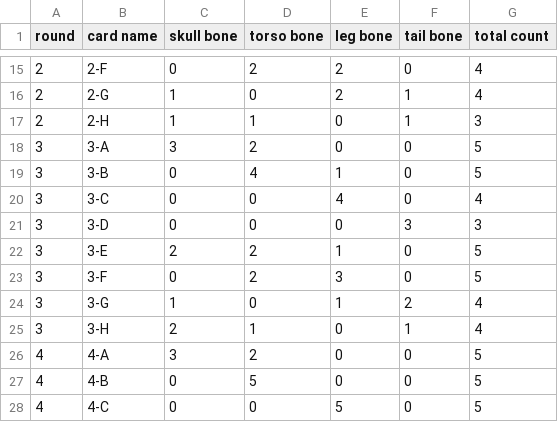
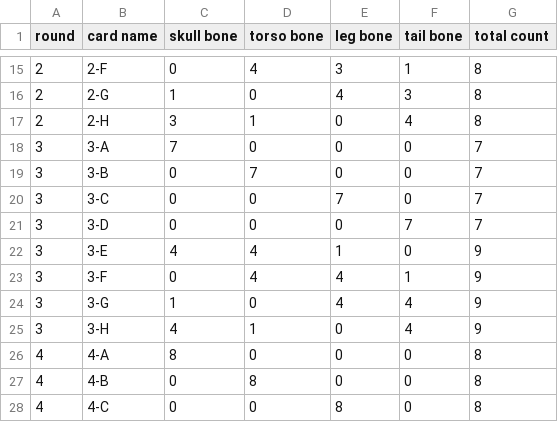
Before and after one commit to sJun100/26_FALL_OT, a CSV file: data/treasure_bone_cards.csv, drawn as a sheet; only a part is shown, gaps mark what is left out; the diff covers the shown part only.

```diff
--- a/data/treasure_bone_cards.csv
+++ b/data/treasure_bone_cards.csv
@@ -15,14 +15,14 @@ round,card name,skull bone,torso bone,leg bone,tail bone,total count
-2,2-F,0,2,2,0,4
-2,2-G,1,0,2,1,4
-2,2-H,1,1,0,1,3
-3,3-A,3,2,0,0,5
-3,3-B,0,4,1,0,5
-3,3-C,0,0,4,0,4
-3,3-D,0,0,0,3,3
-3,3-E,2,2,1,0,5
-3,3-F,0,2,3,0,5
-3,3-G,1,0,1,2,4
-3,3-H,2,1,0,1,4
-4,4-A,3,2,0,0,5
-4,4-B,0,5,0,0,5
-4,4-C,0,0,5,0,5
+2,2-F,0,4,3,1,8
+2,2-G,1,0,4,3,8
+2,2-H,3,1,0,4,8
+3,3-A,7,0,0,0,7
+3,3-B,0,7,0,0,7
+3,3-C,0,0,7,0,7
+3,3-D,0,0,0,7,7
+3,3-E,4,4,1,0,9
+3,3-F,0,4,4,1,9
+3,3-G,1,0,4,4,9
+3,3-H,4,1,0,4,9
+4,4-A,8,0,0,0,8
+4,4-B,0,8,0,0,8
+4,4-C,0,0,8,0,8
```
Also changed, not shown: 104 edited cells elsewhere in this file, data/excavator_rewards.csv, 2 other files.
